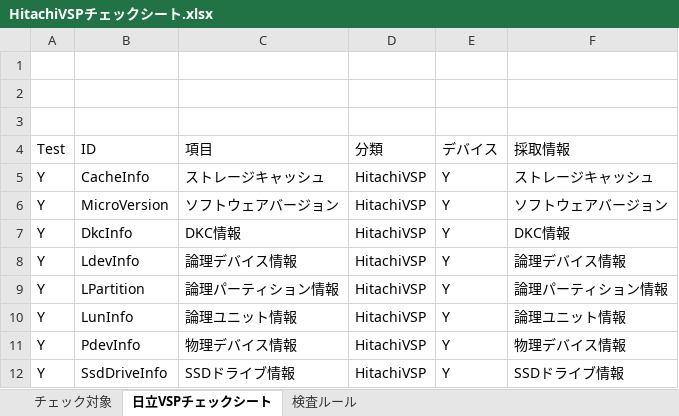
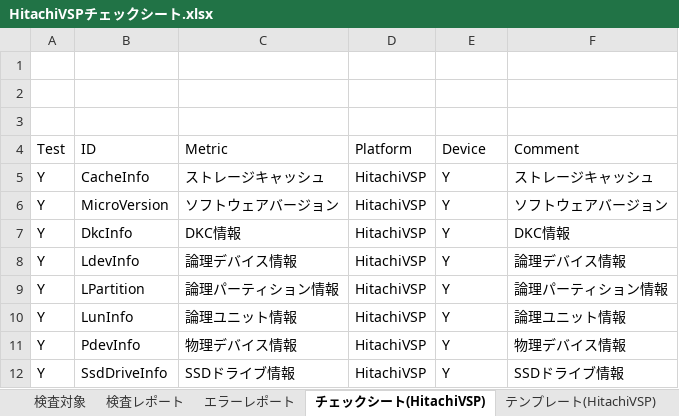
Before and after one commit to frsw3nr/gradle-server-acceptance, an Excel workbook: template/Hitachi_VSP/HitachiVSPチェックシート.xlsx, sheet チェックシート(HitachiVSP), drawn as a sheet; values as stored, in another font and other column widths than the file's, no borders; the diff names each change by its address in the sheet, - before the commit and + after, or states it on an @@ line.

```diff
--- a/template/Hitachi_VSP/HitachiVSPチェックシート.xlsx (sheet チェックシート(HitachiVSP))
+++ b/template/Hitachi_VSP/HitachiVSPチェックシート.xlsx (sheet チェックシート(HitachiVSP))
-sheet tab: 日立VSPチェックシート
+sheet tab: チェックシート(HitachiVSP)
-sheet tab: チェック対象
-sheet tab: 検査ルール
+sheet tab: 検査対象
+sheet tab: 検査レポート
+sheet tab: エラーレポート
+sheet tab: テンプレート(HitachiVSP)
-C4: 項目
+C4: Metric
-D4: 分類
+D4: Platform
-E4: デバイス
+E4: Device
-F4: 採取情報
+F4: Comment
```
Also changed, not shown: template/Zabbix/Zabbix監視設定チェックシート.xlsx, 15 other files.
